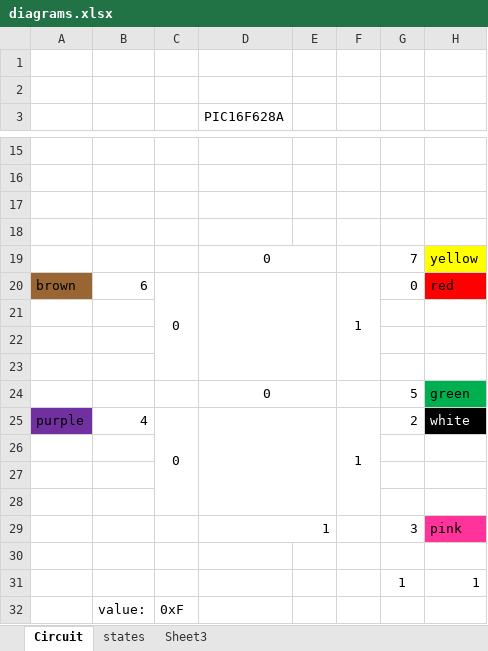
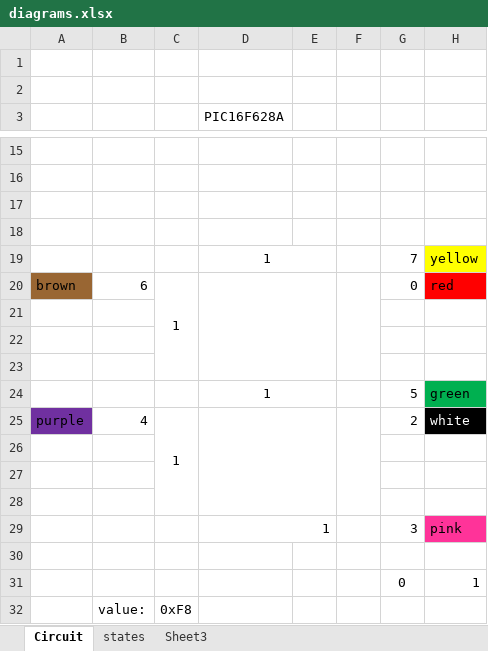
Before and after one commit to W1N9Zr0/remoteShutter, an Excel workbook: diagrams.xlsx, sheet Circuit, drawn as a sheet; only a part is shown, gaps mark what is left out; values as stored, in another font and other column widths than the file's, no borders; conditional formats not drawn; the diff names each change by its address in the sheet, - before the commit and + after, or states it on an @@ line.

```diff
--- a/diagrams.xlsx (sheet Circuit)
+++ b/diagrams.xlsx (sheet Circuit)
-D19 (PIC16F628A): 0
+D19 (PIC16F628A): 1
-C20: 0
+C20: 1
-F20: 1
+F20: (empty)
-D24 (PIC16F628A): 0
+D24 (PIC16F628A): 1
-C25: 0
+C25: 1
-F25: 1
+F25: (empty)
-G31: 1
+G31: 0
-C32: 0xF
+C32: 0xF8
```
Also changed, not shown: sheet states, 8 other files.
